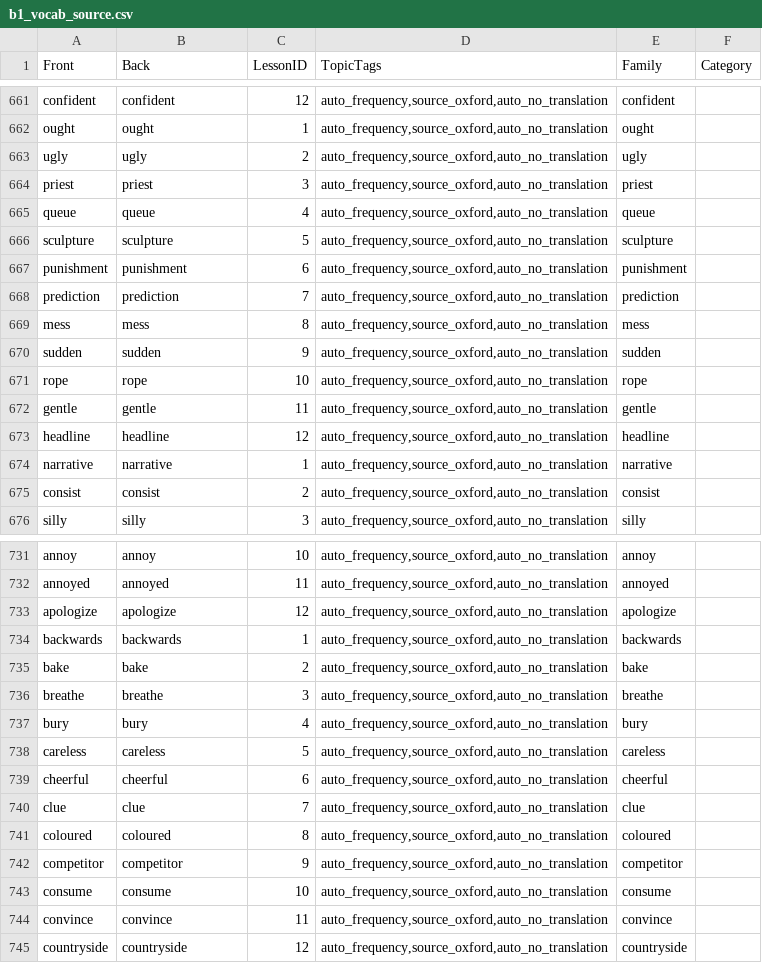
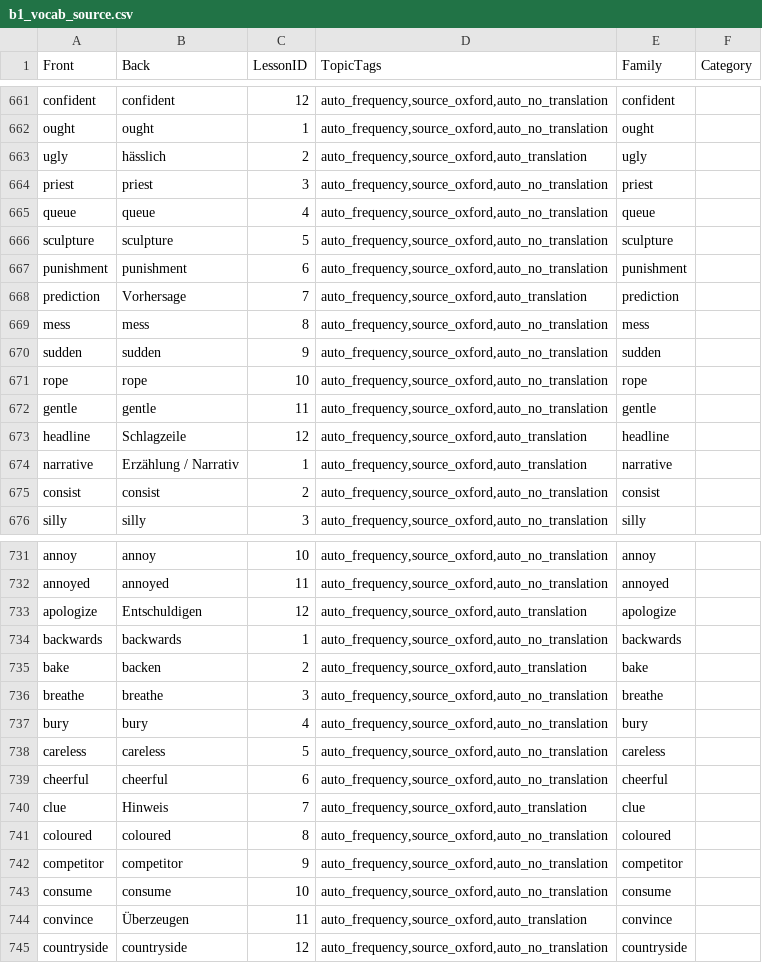
Before and after one commit to enpasos/skillpilot, a CSV file: curricula/EU/CEFR/English_From_German/input/vocab_sources/b1_vocab_source.csv, drawn as a sheet; only a part is shown, gaps mark what is left out; the diff covers the shown part only.

```diff
--- a/curricula/EU/CEFR/English_From_German/input/vocab_sources/b1_vocab_source.csv
+++ b/curricula/EU/CEFR/English_From_German/input/vocab_sources/b1_vocab_source.csv
@@ -662,3 +662,3 @@ confident;confident;12;auto_frequency,source_oxford,auto_no_translation;confiden
 ought;ought;1;auto_frequency,source_oxford,auto_no_translation;ought;
-ugly;ugly;2;auto_frequency,source_oxford,auto_no_translation;ugly;
+ugly;hässlich;2;auto_frequency,source_oxford,auto_translation;ugly;
 priest;priest;3;auto_frequency,source_oxford,auto_no_translation;priest;
@@ -667,3 +667,3 @@ sculpture;sculpture;5;auto_frequency,source_oxford,auto_no_translation;sculpture
 punishment;punishment;6;auto_frequency,source_oxford,auto_no_translation;punishment;
-prediction;prediction;7;auto_frequency,source_oxford,auto_no_translation;prediction;
+prediction;Vorhersage;7;auto_frequency,source_oxford,auto_translation;prediction;
 mess;mess;8;auto_frequency,source_oxford,auto_no_translation;mess;
@@ -672,4 +672,4 @@ rope;rope;10;auto_frequency,source_oxford,auto_no_translation;rope;
 gentle;gentle;11;auto_frequency,source_oxford,auto_no_translation;gentle;
-headline;headline;12;auto_frequency,source_oxford,auto_no_translation;headline;
-narrative;narrative;1;auto_frequency,source_oxford,auto_no_translation;narrative;
+headline;Schlagzeile;12;auto_frequency,source_oxford,auto_translation;headline;
+narrative;Erzählung / Narrativ;1;auto_frequency,source_oxford,auto_translation;narrative;
 consist;consist;2;auto_frequency,source_oxford,auto_no_translation;consist;
@@ -732,5 +732,5 @@ annoy;annoy;10;auto_frequency,source_oxford,auto_no_translation;annoy;
 annoyed;annoyed;11;auto_frequency,source_oxford,auto_no_translation;annoyed;
-apologize;apologize;12;auto_frequency,source_oxford,auto_no_translation;apologize;
+apologize;Entschuldigen;12;auto_frequency,source_oxford,auto_translation;apologize;
 backwards;backwards;1;auto_frequency,source_oxford,auto_no_translation;backwards;
-bake;bake;2;auto_frequency,source_oxford,auto_no_translation;bake;
+bake;backen;2;auto_frequency,source_oxford,auto_translation;bake;
 breathe;breathe;3;auto_frequency,source_oxford,auto_no_translation;breathe;
@@ -739,3 +739,3 @@ careless;careless;5;auto_frequency,source_oxford,auto_no_translation;careless;
 cheerful;cheerful;6;auto_frequency,source_oxford,auto_no_translation;cheerful;
-clue;clue;7;auto_frequency,source_oxford,auto_no_translation;clue;
+clue;Hinweis;7;auto_frequency,source_oxford,auto_translation;clue;
 coloured;coloured;8;auto_frequency,source_oxford,auto_no_translation;coloured;
@@ -743,3 +743,3 @@ competitor;competitor;9;auto_frequency,source_oxford,auto_no_translation;competi
 consume;consume;10;auto_frequency,source_oxford,auto_no_translation;consume;
-convince;convince;11;auto_frequency,source_oxford,auto_no_translation;convince;
+convince;Überzeugen;11;auto_frequency,source_oxford,auto_translation;convince;
 countryside;countryside;12;auto_frequency,source_oxford,auto_no_translation;countryside;
```
Also changed, not shown: 74 edited cells elsewhere in this file, curricula/EU/CEFR/English_From_German/input/vocab_sources/a1_vocab_source.csv, curricula/EU/CEFR/English_From_German/input/vocab_sources/a2_vocab_source.csv, 22 other files.
